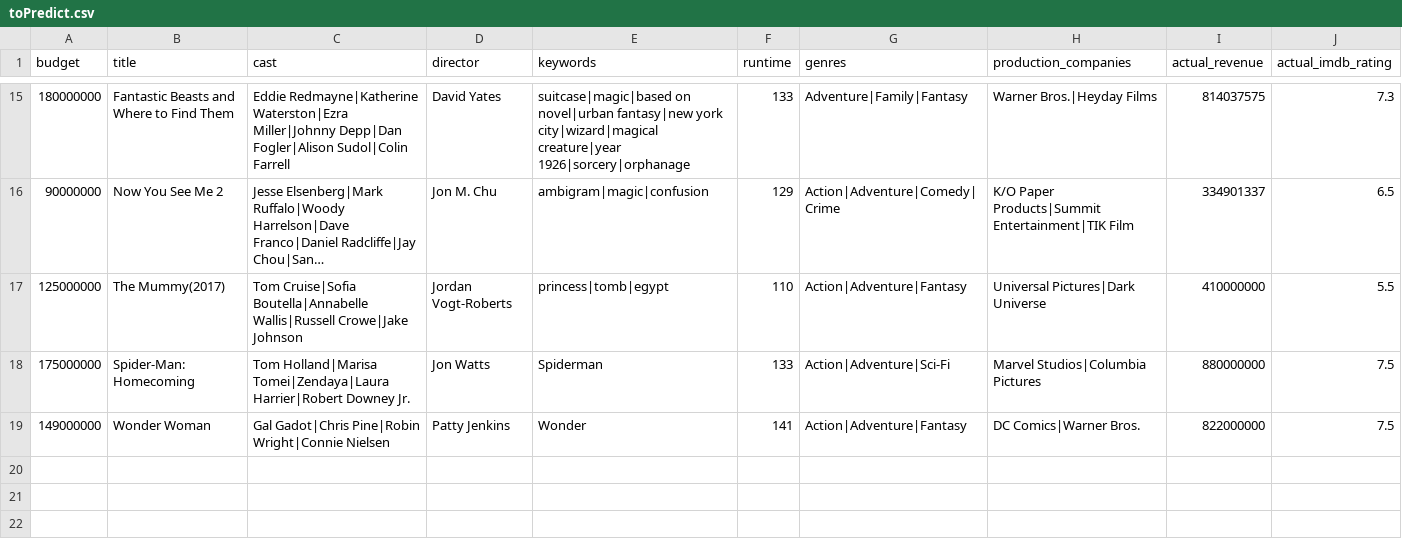
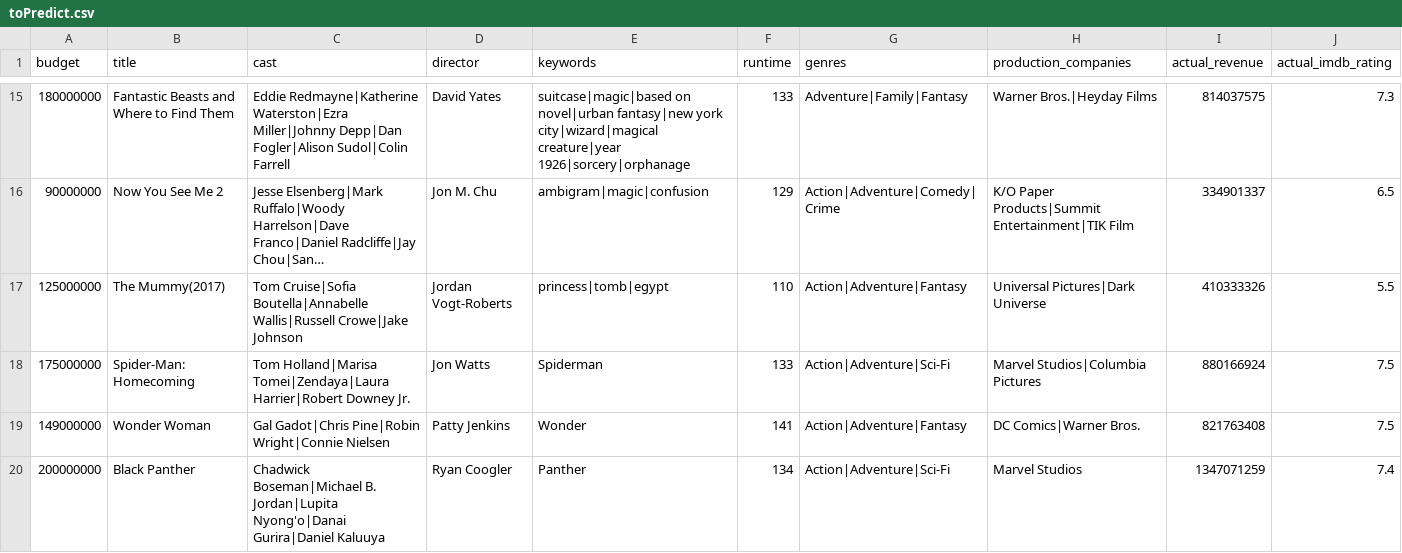
Before and after one commit to wenq89/MovieWitch, a CSV file: toPredict.csv, drawn as a sheet; only a part is shown, gaps mark what is left out; long unchanged cells end in …; the diff names each change by its address in the sheet, - before the commit and + after, or states it on an @@ line.

```diff
--- a/toPredict.csv
+++ b/toPredict.csv
-I17 (actual_revenue): 410000000
+I17 (actual_revenue): 410333326
-I18 (actual_revenue): 880000000
+I18 (actual_revenue): 880166924
-I19 (actual_revenue): 822000000
+I19 (actual_revenue): 821763408
+row 20: 200000000 | Black Panther | Chadwick Boseman|Michael B. Jordan|Lupita Nyong'o|Danai Gurira|Daniel Kaluuya | Ryan Coogler | Panther | 134 | Action|Adventure|Sci-Fi | Marvel Studios | 1347071259 | 7.4
```
Also changed, not shown: 1 other file.
